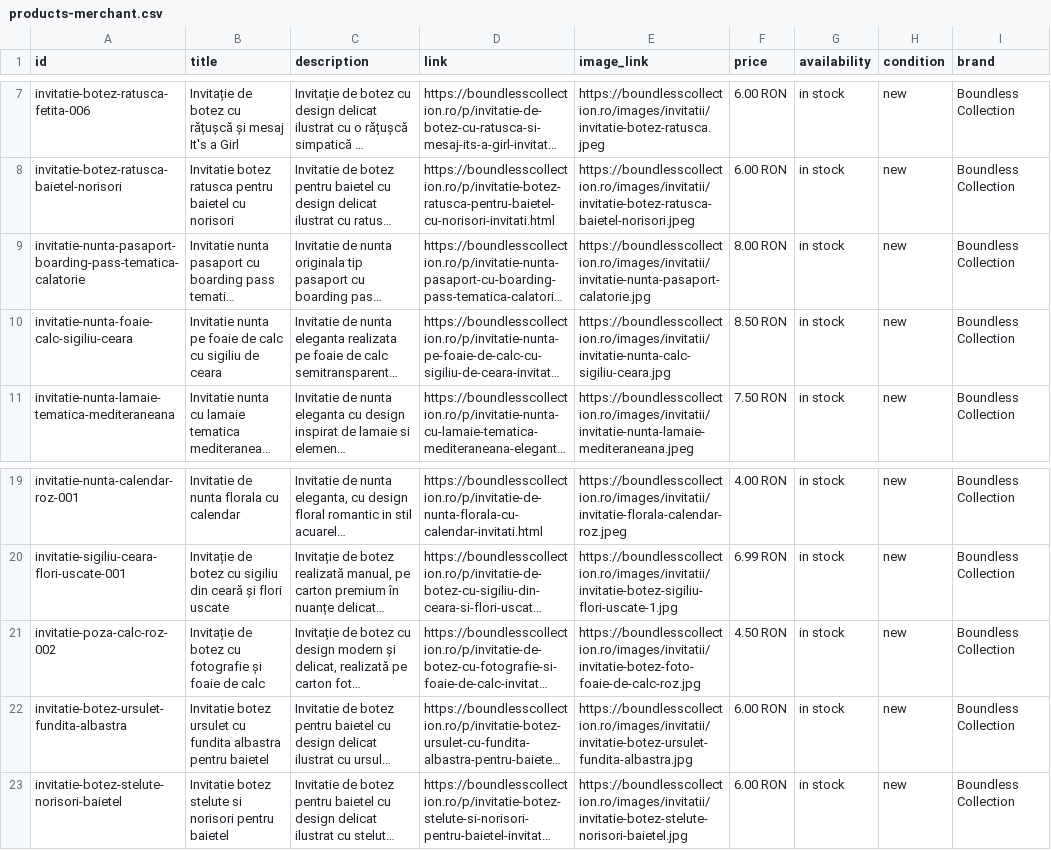
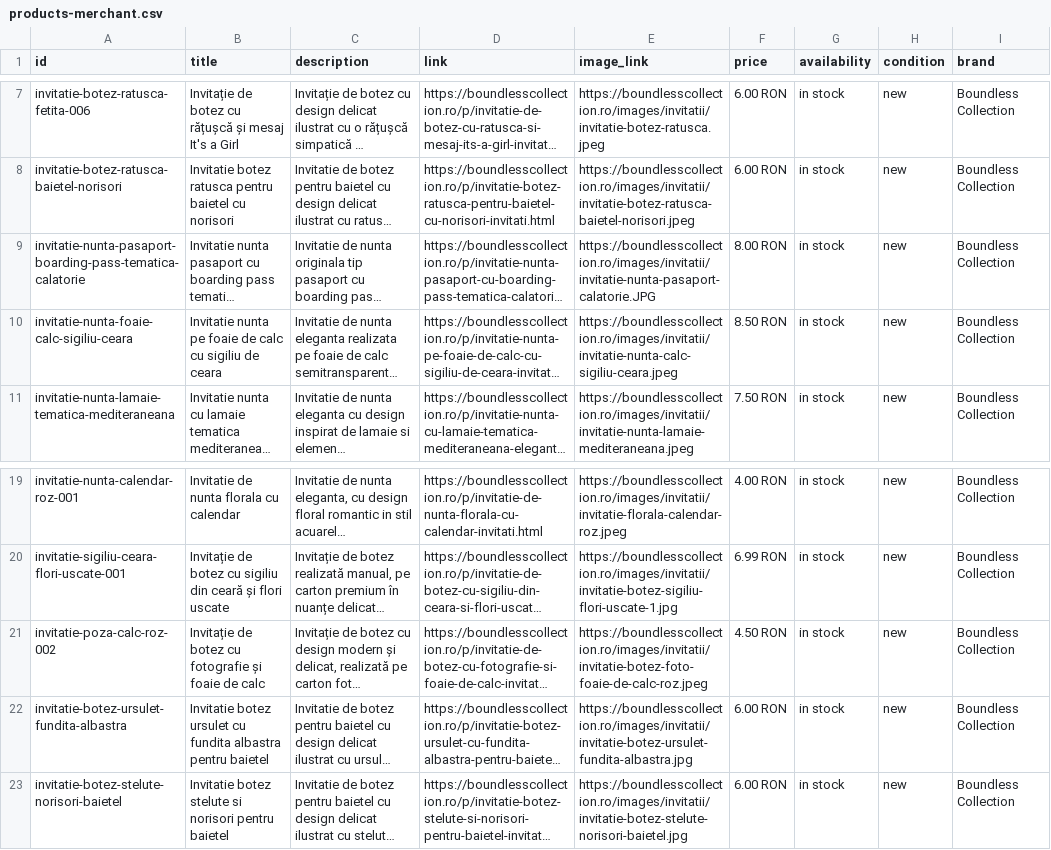
Before and after one commit to ionitadelia2-hub/boundlesscollection-site, a CSV file: public/feeds/products-merchant.csv, drawn as a sheet; only a part is shown, gaps mark what is left out; long unchanged cells end in …; the diff names each change by its address in the sheet, - before the commit and + after, or states it on an @@ line.

```diff
--- a/public/feeds/products-merchant.csv
+++ b/public/feeds/products-merchant.csv
-E9 (image_link): https://boundlesscollection.ro/images/invitatii/invitatie-nunta-pasaport-calatorie.jpg
+E9 (image_link): https://boundlesscollection.ro/images/invitatii/invitatie-nunta-pasaport-calatorie.JPG
-E10 (image_link): https://boundlesscollection.ro/images/invitatii/invitatie-nunta-calc-sigiliu-ceara.jpg
+E10 (image_link): https://boundlesscollection.ro/images/invitatii/invitatie-nunta-calc-sigiliu-ceara.jpeg
-E21 (image_link): https://boundlesscollection.ro/images/invitatii/invitatie-botez-foto-foaie-de-calc-roz.jpg
+E21 (image_link): https://boundlesscollection.ro/images/invitatii/invitatie-botez-foto-foaie-de-calc-roz.jpeg
```
Also changed, not shown: content/products.csv, public/content/products.csv, 7 other files.
